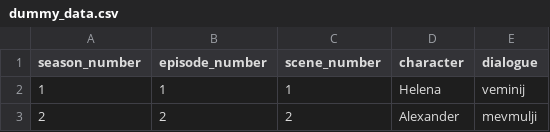
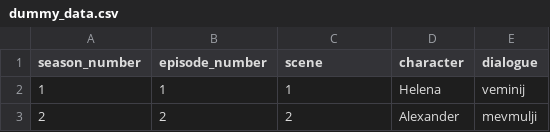
Before and after one commit to keerthi-sekar/CS5124-Project3, a CSV file: Project3-TV-Time/data/dummy_data.csv, drawn as a sheet; only a part is shown.

Commit message:
import dummy data

```diff
--- a/Project3-TV-Time/data/dummy_data.csv
+++ b/Project3-TV-Time/data/dummy_data.csv
@@ -1,2 +1,2 @@
-season_number,episode_number,scene_number,character,dialogue
+season_number,episode_number,scene,character,dialogue
 1,1,1,Helena,veminij
```
Also changed, not shown: 1 other file.
